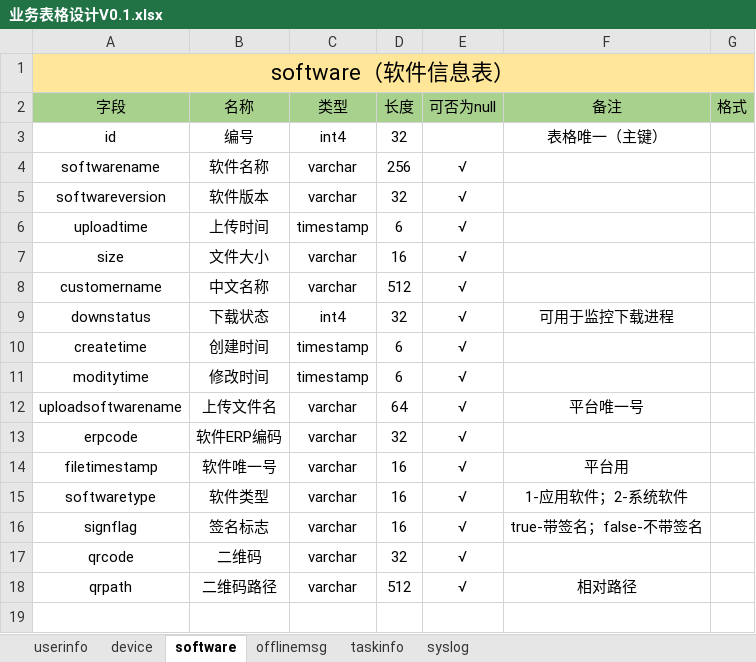
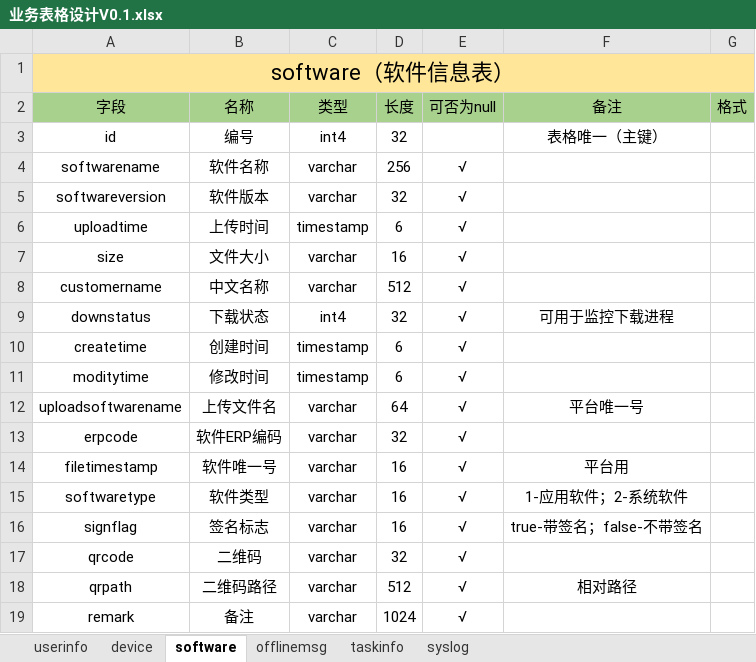
Before and after one commit to cocfire/Docs, an Excel workbook: 业务表格设计V0.1.xlsx, sheet software, drawn as a sheet; values as stored, in another font and other column widths than the file's, no borders; the diff names each change by its address in the sheet, - before the commit and + after, or states it on an @@ line.

```diff
--- a/业务表格设计V0.1.xlsx (sheet software)
+++ b/业务表格设计V0.1.xlsx (sheet software)
+row 19: remark | 备注 | varchar | 1024 | √
```
Also changed, not shown: 10 other files.
